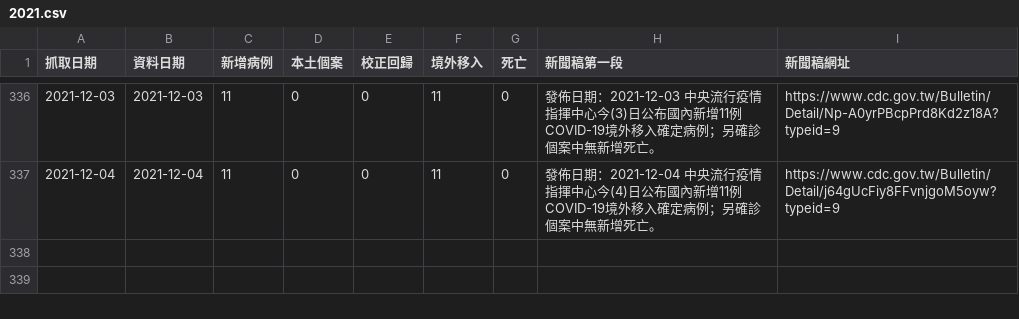
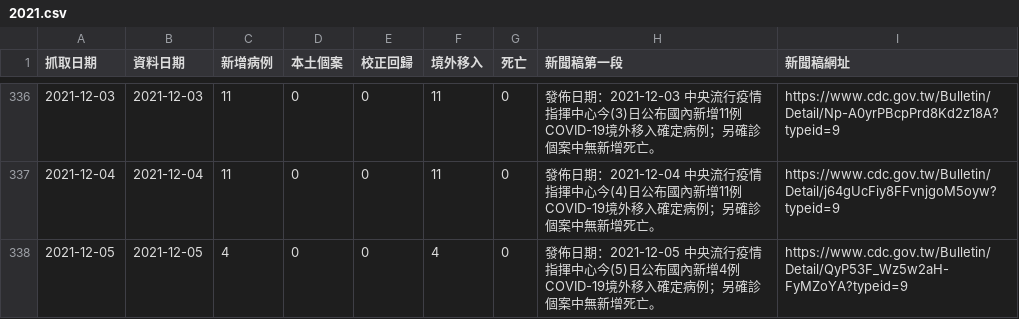
Before and after one commit to pankpan/twcdcnews, a CSV file: data/2021.csv, drawn as a sheet; only a part is shown, gaps mark what is left out; the diff names each change by its address in the sheet, - before the commit and + after, or states it on an @@ line.

Commit message:
add 20211205 data

```diff
--- a/data/2021.csv
+++ b/data/2021.csv
+row 338: 2021-12-05 | 2021-12-05 | 4 | 0 | 0 | 4 | 0 | 發佈日期：2021-12-05 中央流行疫情指揮中心今(5)日公布國內新增4例COVID-19境外移入確定病例；另確診個案中無新增死亡。 | https://www.cdc.gov.tw/Bulletin/Detail/QyP53F_Wz5w2aH-FyMZoYA?typeid=9
```
Also changed, not shown: 2 other files.
